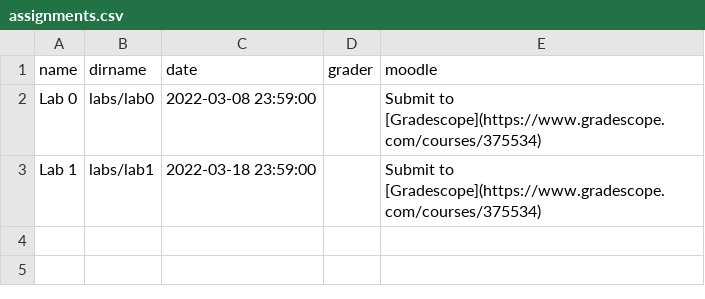
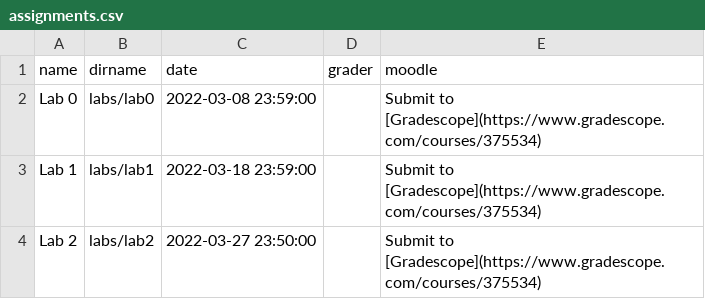
Before and after one commit to rhit-csse490-netsec/netsec-public, a CSV file: _data/assignments.csv, drawn as a sheet; the diff names each change by its address in the sheet, - before the commit and + after, or states it on an @@ line.

```diff
--- a/_data/assignments.csv
+++ b/_data/assignments.csv
+row 4: Lab 2 | labs/lab2 | 2022-03-27 23:50:00 |  | Submit to [Gradescope](https://www.gradescope.com/courses/375534)
```
Also changed, not shown: 2 other files.
